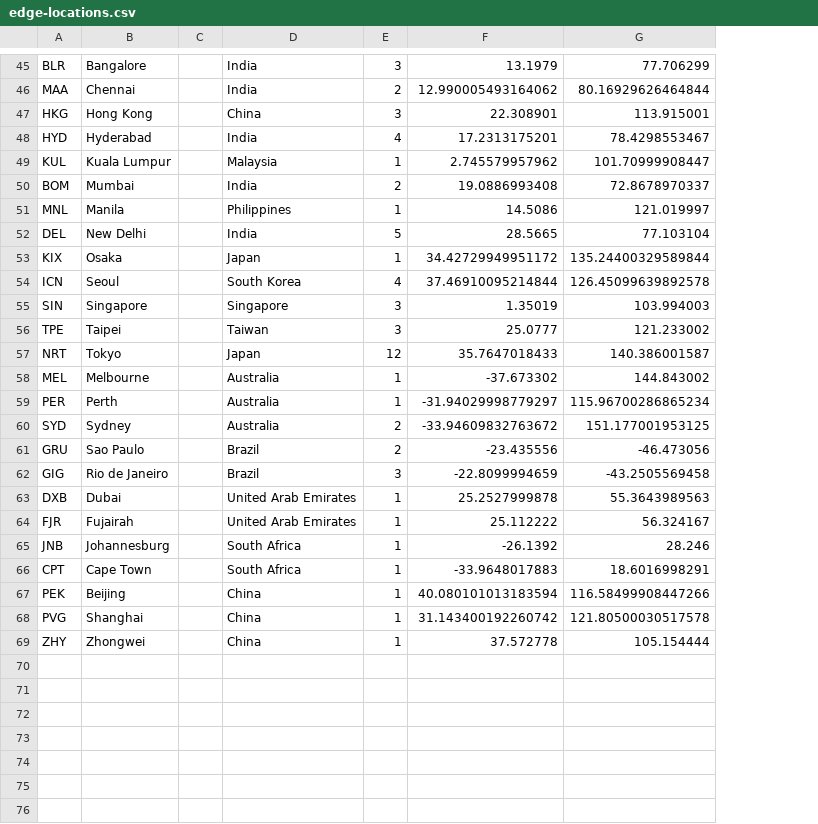
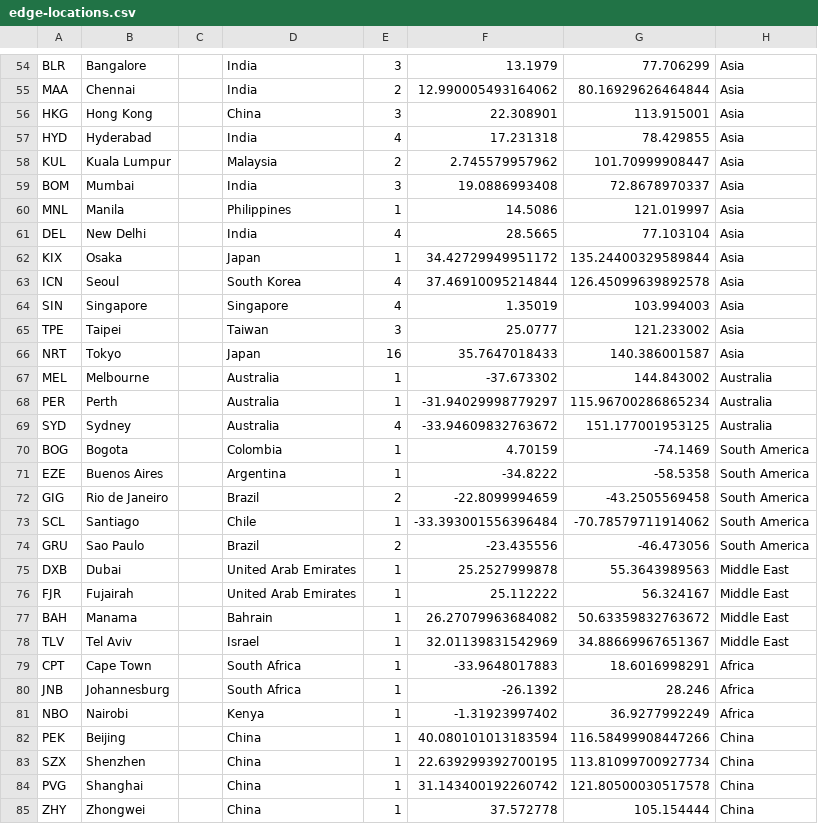
Before and after one commit to ownstats/ownstats, a CSV file: data/edge-locations.csv, drawn as a sheet; only a part is shown, gaps mark what is left out; removed rows and columns are numbered as before the commit, all else as after; the diff covers the shown part only; the diff names each change by its address in the sheet, - before the commit and + after, or states it on an @@ line.

```diff
--- a/data/edge-locations.csv
+++ b/data/edge-locations.csv
+column H, rows 54-69: Asia | Asia | Asia | Asia | Asia | Asia | Asia | Asia | Asia | Asia | Asia | Asia | Asia | Australia | Australia | Australia; rows 74-76: South America | Middle East | Middle East; row 80: Africa; row 82: China; rows 84-85: China | China
-F57: 17.2313175201
+F57: 17.231318
-G57: 78.4298553467
+G57: 78.429855
-E58: 1
+E58: 2
-E59: 2
+E59: 3
-E61: 5
+E61: 4
-E64: 3
+E64: 4
-E66: 12
+E66: 16
-E69: 2
+E69: 4
+row 70: BOG | Bogota |  | Colombia | 1 | 4.70159 | -74.1469 | South America
+row 71: EZE | Buenos Aires |  | Argentina | 1 | -34.8222 | -58.5358 | South America
+row 72: GIG | Rio de Janeiro |  | Brazil | 2 | -22.8099994659 | -43.2505569458 | South America
+row 73: SCL | Santiago |  | Chile | 1 | -33.393001556396484 | -70.78579711914062 | South America
-row 62: GIG | Rio de Janeiro |  | Brazil | 3 | -22.8099994659 | -43.2505569458
+row 77: BAH | Manama |  | Bahrain | 1 | 26.27079963684082 | 50.63359832763672 | Middle East
+row 78: TLV | Tel Aviv |  | Israel | 1 | 32.01139831542969 | 34.88669967651367 | Middle East
@@ row 66 moved to row 79: CPT @@
+row 81: NBO | Nairobi |  | Kenya | 1 | -1.31923997402 | 36.9277992249 | Africa
+row 83: SZX | Shenzhen |  | China | 1 | 22.639299392700195 | 113.81099700927734 | China
```
Also changed, not shown: 9 added rows and 15 edited cells elsewhere in this file, 10 other files.
